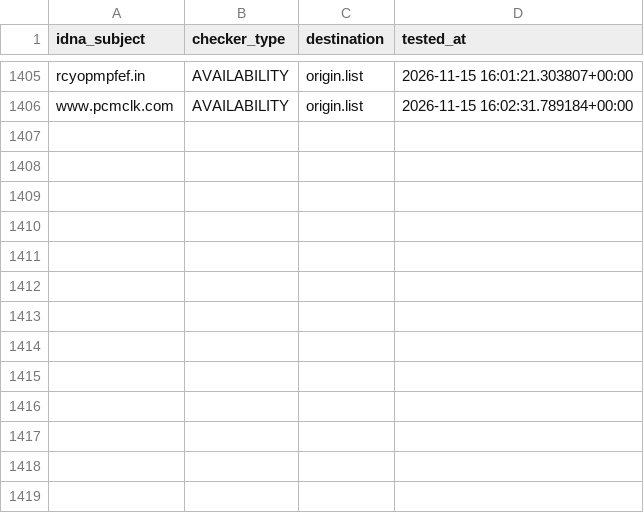
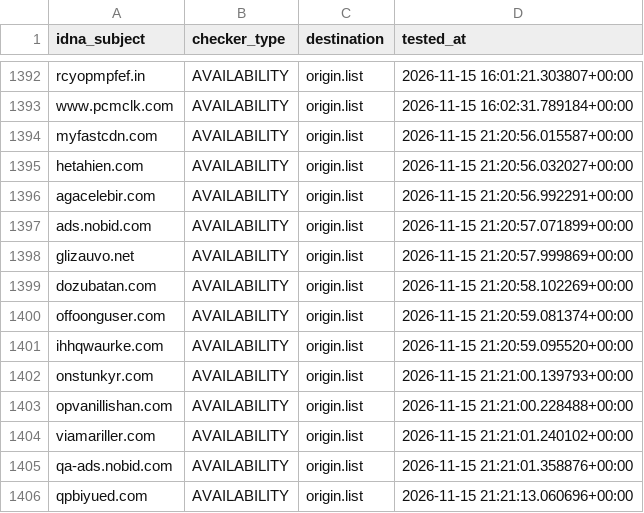
Before and after one commit to bigdargon/hostsVN-dead-hosts, a CSV file: .pyfunceble/inactive.csv, drawn as a sheet; only a part is shown, gaps mark what is left out; the diff covers the shown part only; the diff names each change by its address in the sheet, - before the commit and + after, or states it on an @@ line.

```diff
--- a/.pyfunceble/inactive.csv
+++ b/.pyfunceble/inactive.csv
+row 1394: myfastcdn.com | AVAILABILITY | origin.list | 2026-11-15 21:20:56.015587+00:00
+row 1395: hetahien.com | AVAILABILITY | origin.list | 2026-11-15 21:20:56.032027+00:00
+row 1396: agacelebir.com | AVAILABILITY | origin.list | 2026-11-15 21:20:56.992291+00:00
+row 1397: ads.nobid.com | AVAILABILITY | origin.list | 2026-11-15 21:20:57.071899+00:00
+row 1398: glizauvo.net | AVAILABILITY | origin.list | 2026-11-15 21:20:57.999869+00:00
+row 1399: dozubatan.com | AVAILABILITY | origin.list | 2026-11-15 21:20:58.102269+00:00
+row 1400: offoonguser.com | AVAILABILITY | origin.list | 2026-11-15 21:20:59.081374+00:00
+row 1401: ihhqwaurke.com | AVAILABILITY | origin.list | 2026-11-15 21:20:59.095520+00:00
+row 1402: onstunkyr.com | AVAILABILITY | origin.list | 2026-11-15 21:21:00.139793+00:00
+row 1403: opvanillishan.com | AVAILABILITY | origin.list | 2026-11-15 21:21:00.228488+00:00
+row 1404: viamariller.com | AVAILABILITY | origin.list | 2026-11-15 21:21:01.240102+00:00
+row 1405: qa-ads.nobid.com | AVAILABILITY | origin.list | 2026-11-15 21:21:01.358876+00:00
+row 1406: qpbiyued.com | AVAILABILITY | origin.list | 2026-11-15 21:21:13.060696+00:00
```
Also changed, not shown: 13 removed rows elsewhere in this file, 13 other files.
